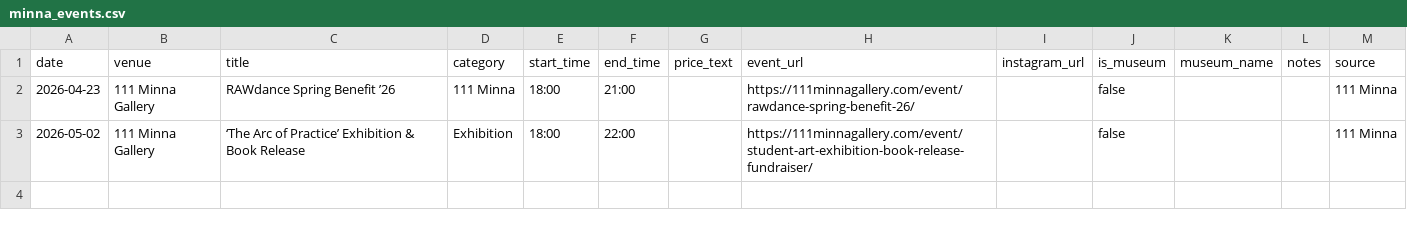
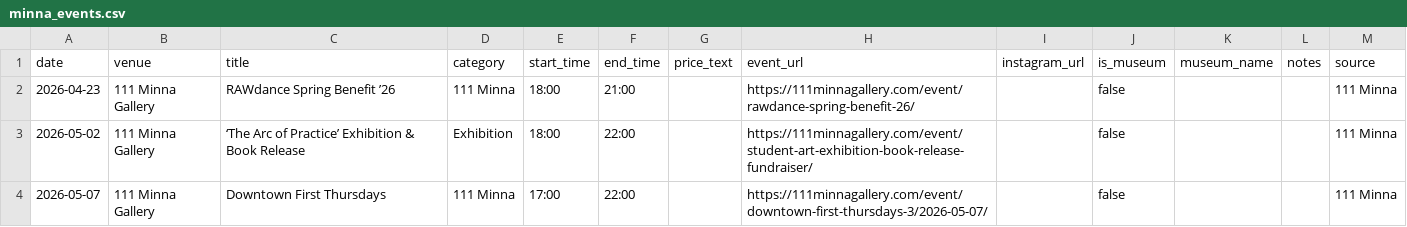
Before and after one commit to obstacleb/artlinks-data, a CSV file: minna_events.csv, drawn as a sheet.

Commit message:
Update 111 Minna events CSV

```diff
--- a/minna_events.csv
+++ b/minna_events.csv
@@ -3 +3,2 @@ date,venue,title,category,start_time,end_time,price_text,event_url,instagram_url
 2026-05-02,111 Minna Gallery,‘The Arc of Practice’ Exhibition & Book Release,Exhibition,18:00,22:00,,https://111minnagallery.com/event/student-art-exhibition-book-release-fundraiser/,,false,,,111 Minna
+2026-05-07,111 Minna Gallery,Downtown First Thursdays,111 Minna,17:00,22:00,,https://111minnagallery.com/event/downtown-first-thursdays-3/2026-05-07/,,false,,,111 Minna
```
